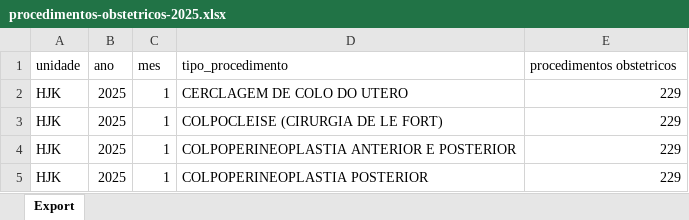
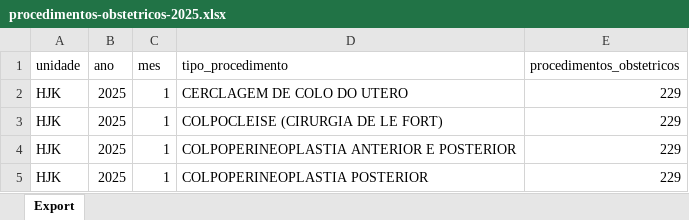
Before and after one commit to transparencia-mg/procedimentos-obstetricos, an Excel workbook: upload/procedimentos-obstetricos-2025.xlsx, sheet Export, drawn as a sheet; only a part is shown; values as stored, in another font and other column widths than the file's, no borders; the diff names each change by its address in the sheet, - before the commit and + after, or states it on an @@ line.

Commit message:
correção do nome da ultima coluna

```diff
--- a/upload/procedimentos-obstetricos-2025.xlsx (sheet Export)
+++ b/upload/procedimentos-obstetricos-2025.xlsx (sheet Export)
-E1: procedimentos obstetricos
+E1: procedimentos_obstetricos
```
